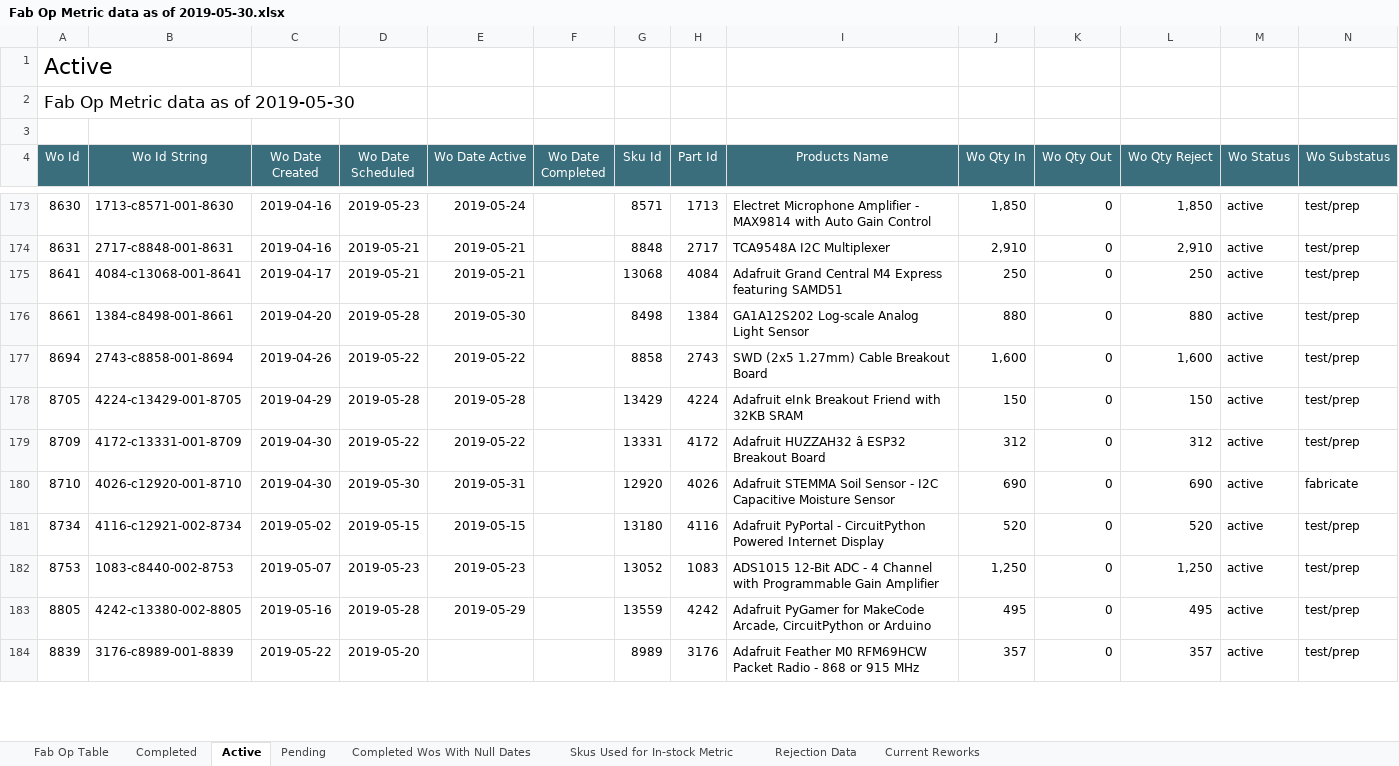
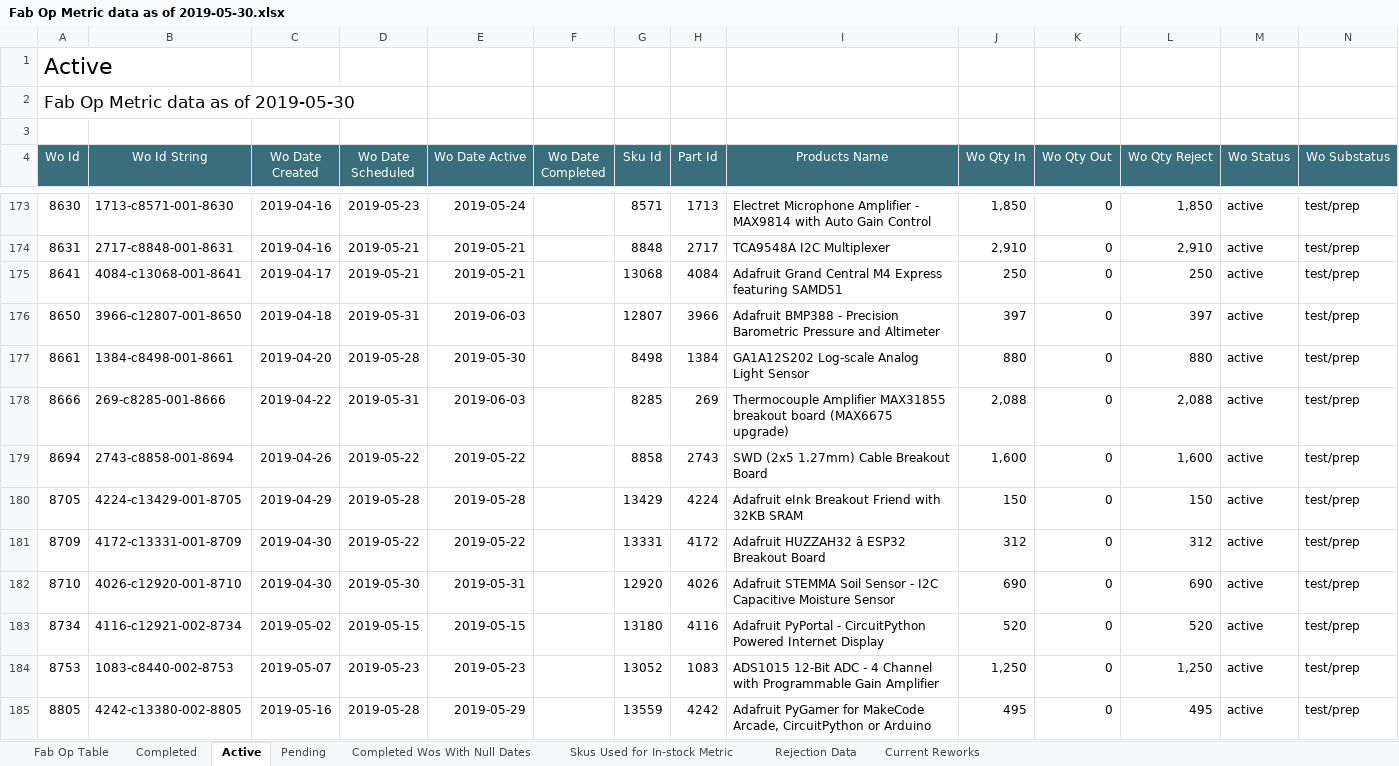
Before and after one commit to bztekola/Jupyter-Scripts, an Excel workbook: Fake Folder copy/Fab/Recurring/Fab Op Report/CSVs/Fab Op Metric data as of 2019-05-30.xlsx, sheet Active, drawn as a sheet; only a part is shown, gaps mark what is left out; the shorter side is filled out with more unchanged rows; values as stored, in another font and other column widths than the file's, no borders; addresses are those after the commit; the diff covers the shown part only; the diff names each change by its address in the sheet, - before the commit and + after, or states it on an @@ line.

```diff
--- a/Fake Folder copy/Fab/Recurring/Fab Op Report/CSVs/Fab Op Metric data as of 2019-05-30.xlsx (sheet Active)
+++ b/Fake Folder copy/Fab/Recurring/Fab Op Report/CSVs/Fab Op Metric data as of 2019-05-30.xlsx (sheet Active)
+row 176: 8650 | 3966-c12807-001-8650 | 2019-04-18 | 2019-05-31 | 2019-06-03 |  | 12807 | 3966 | Adafruit BMP388 - Precision Barometric Pressure and Altimeter | 397 | 0 | 397 | active | test/prep
+row 178: 8666 | 269-c8285-001-8666 | 2019-04-22 | 2019-05-31 | 2019-06-03 |  | 8285 | 269 | Thermocouple Amplifier MAX31855 breakout board (MAX6675 upgrade) | 2,088 | 0 | 2,088 | active | test/prep
-N182 (Wo Substatus): fabricate
+N182 (Wo Substatus): test/prep
```
Also changed, not shown: 10 added rows, 8 removed rows and 1 edited cell elsewhere in this sheet, sheet Pending, sheet Completed, sheet Skus Used for In-stock Metric, sheet Fab Op Table, 30 other files.
